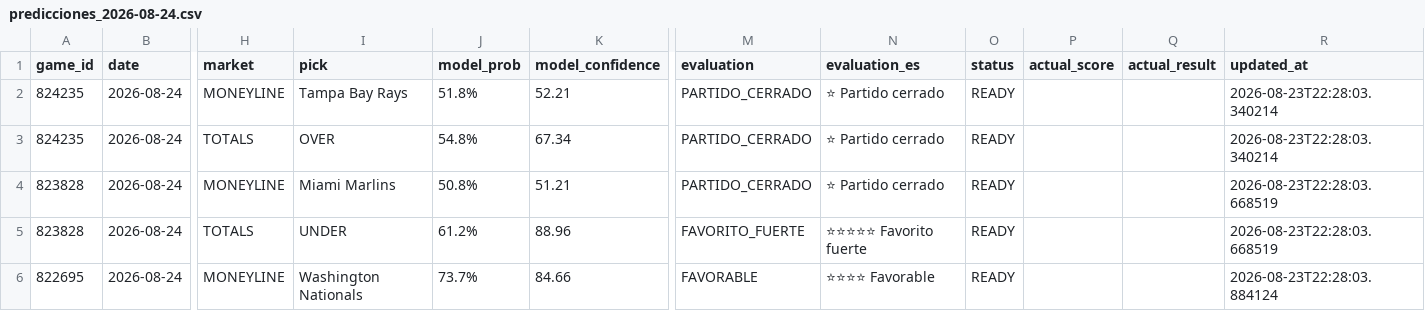
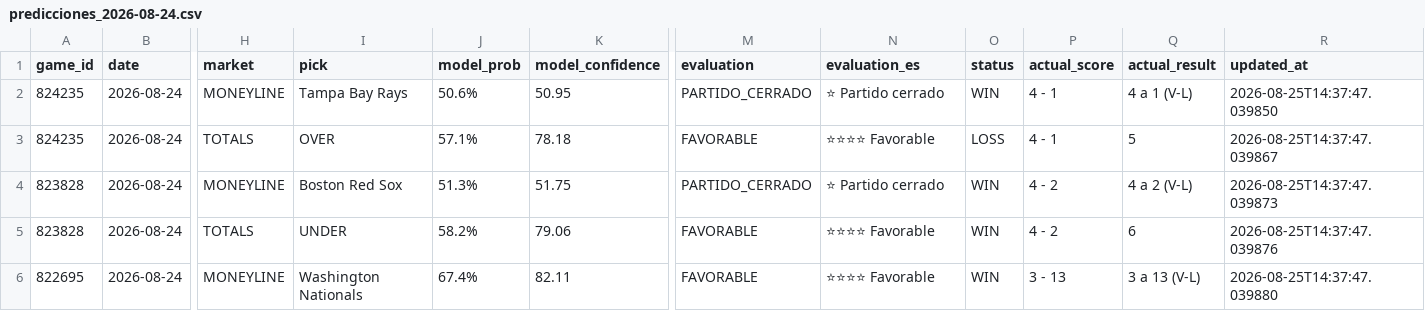
Before and after one commit to r2d2franko/monepicks, a CSV file: webapp/public/data/2026/08/24/predicciones_2026-08-24.csv, drawn as a sheet; only a part is shown, gaps mark what is left out; the diff covers the shown part only; the diff names each change by its address in the sheet, - before the commit and + after, or states it on an @@ line.

```diff
--- a/webapp/public/data/2026/08/24/predicciones_2026-08-24.csv
+++ b/webapp/public/data/2026/08/24/predicciones_2026-08-24.csv
-J2 (model_prob): 51.8%
+J2 (model_prob): 50.6%
-K2 (model_confidence): 52.21
+K2 (model_confidence): 50.95
-O2 (status): READY
+O2 (status): WIN
-P2:P3 (actual_score): (empty)
+P2:P3 (actual_score): 4 - 1
-Q2 (actual_result): (empty)
+Q2 (actual_result): 4 a 1 (V-L)
-R2 (updated_at): 2026-08-23T22:28:03.340214
+R2 (updated_at): 2026-08-25T14:37:47.039850
-J3 (model_prob): 54.8%
+J3 (model_prob): 57.1%
-K3 (model_confidence): 67.34
+K3 (model_confidence): 78.18
-M3 (evaluation): PARTIDO_CERRADO
+M3 (evaluation): FAVORABLE
-N3 (evaluation_es): ⭐ Partido cerrado
+N3 (evaluation_es): ⭐⭐⭐⭐ Favorable
-O3 (status): READY
+O3 (status): LOSS
-Q3 (actual_result): (empty)
+Q3 (actual_result): 5
-R3 (updated_at): 2026-08-23T22:28:03.340214
+R3 (updated_at): 2026-08-25T14:37:47.039867
-I4 (pick): Miami Marlins
+I4 (pick): Boston Red Sox
-J4 (model_prob): 50.8%
+J4 (model_prob): 51.3%
-K4 (model_confidence): 51.21
+K4 (model_confidence): 51.75
-O4:O6 (status): READY
+O4:O6 (status): WIN
-P4:P5 (actual_score): (empty)
+P4:P5 (actual_score): 4 - 2
-Q4 (actual_result): (empty)
+Q4 (actual_result): 4 a 2 (V-L)
-R4 (updated_at): 2026-08-23T22:28:03.668519
+R4 (updated_at): 2026-08-25T14:37:47.039873
-J5 (model_prob): 61.2%
+J5 (model_prob): 58.2%
-K5 (model_confidence): 88.96
+K5 (model_confidence): 79.06
-M5 (evaluation): FAVORITO_FUERTE
+M5 (evaluation): FAVORABLE
-N5 (evaluation_es): ⭐⭐⭐⭐⭐ Favorito fuerte
+N5 (evaluation_es): ⭐⭐⭐⭐ Favorable
-Q5 (actual_result): (empty)
+Q5 (actual_result): 6
-R5 (updated_at): 2026-08-23T22:28:03.668519
+R5 (updated_at): 2026-08-25T14:37:47.039876
-J6 (model_prob): 73.7%
+J6 (model_prob): 67.4%
-K6 (model_confidence): 84.66
+K6 (model_confidence): 82.11
-P6 (actual_score): (empty)
+P6 (actual_score): 3 - 13
-Q6 (actual_result): (empty)
+Q6 (actual_result): 3 a 13 (V-L)
-R6 (updated_at): 2026-08-23T22:28:03.884124
+R6 (updated_at): 2026-08-25T14:37:47.039880
```
Also changed, not shown: 118 edited cells elsewhere in this file, 5 other files.
